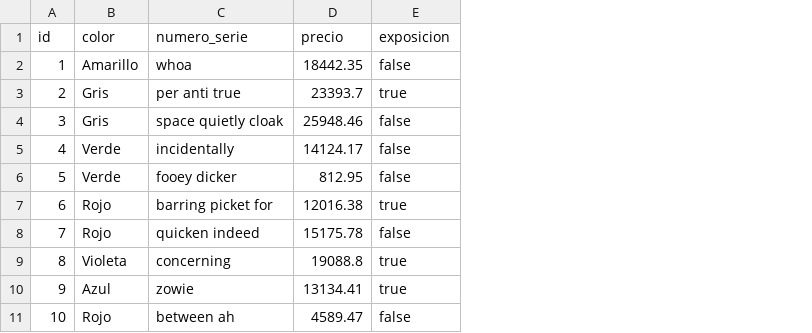
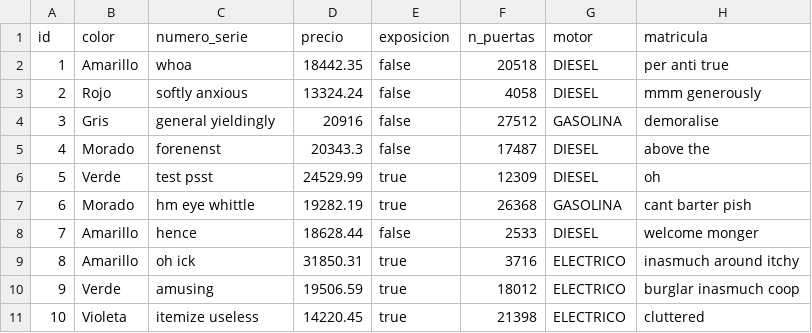
Before and after one commit to Alex-MM23/MelitRepo, a CSV file: src/main/resources/config/liquibase/fake-data/coche.csv, drawn as a sheet; the diff names each change by its address in the sheet, - before the commit and + after, or states it on an @@ line.

Commit message:
modified:   .jhipster/Coche.json 	modified:   src/main/java/com/company/app/domain/Coche.java 	new file:   src/main/java/com/company/app/domain/enumeration/motor.java 	new file:   src/main/java/com/company/app/domain/enumeration/package-info.java 	modified:   src/main/java/com/company/app/web/rest/CocheResource.java 	modified:   src/main/resources/config/liquibase/changelog/20240403151303_added_entity_Coche.xml 	modified:   src/main/resources/config/liquibase/fake-data/coche.csv 	modified:   src/main/webapp/app/entities/coche/coche.model.ts 	modified:   src/main/webapp/app/entities/coche/coche.test-samples.ts 	modified:   src/main/webapp/app/entities/coche/detail/coche-detail.component.html 	modified:   src/main/webapp/app/entities/coche/list/coche.component.html 	modified:   src/main/webapp/app/entities/coche/list/coche.component.ts 	modified:   src/main/webapp/app/entities/coche/update/coche-form.service.spec.ts 	modified:   src/main/webapp/app/entities/coche/update/coche-form.service.ts 	modified:   src/main/webapp/app/entities/coche/update/coche-update.component.html 	modified:   src/main/webapp/app/entities/coche/update/coche-update.component.ts 	new file:   src/main/webapp/app/entities/enumerations/motor.model.ts 	modified:   src/main/webapp/app/entities/venta/update/venta-update.component.spec.ts 	modified:   src/main/webapp/i18n/en/coche.json 	new file:   src/main/webapp/i18n/en/motor.json 	modified:   src/main/webapp/i18n/es/coche.json 	new file:   src/main/webapp/i18n/es/motor.json 	modified:   src/test/java/com/company/app/domain/CocheAsserts.java 	modified:   src/test/java/com/company/app/domain/CocheTestSamples.java 	modified:   src/test/java/com/company/app/web/rest/CocheResourceIT.java 	modified:   src/test/java/gatling/simulations/CocheGatlingTest.java

```diff
--- a/src/main/resources/config/liquibase/fake-data/coche.csv
+++ b/src/main/resources/config/liquibase/fake-data/coche.csv
+column F (n_puertas), rows 2-11: 20518 | 4058 | 27512 | 17487 | 12309 | 26368 | 2533 | 3716 | 18012 | 21398
+column G (motor), rows 2-11: DIESEL | DIESEL | GASOLINA | DIESEL | DIESEL | GASOLINA | DIESEL | ELECTRICO | ELECTRICO | ELECTRICO
+column H (matricula), rows 2-11: per anti true | mmm generously | demoralise | above the | oh | cant barter pish | welcome monger | inasmuch around itchy | burglar inasmuch coop | cluttered
-B3 (color): Gris
+B3 (color): Rojo
-C3 (numero_serie): per anti true
+C3 (numero_serie): softly anxious
-D3 (precio): 23393.7
+D3 (precio): 13324.24
-E3 (exposicion): true
+E3 (exposicion): false
-C4 (numero_serie): space quietly cloak
+C4 (numero_serie): general yieldingly
-D4 (precio): 25948.46
+D4 (precio): 20916
-B5 (color): Verde
+B5 (color): Morado
-C5 (numero_serie): incidentally
+C5 (numero_serie): forenenst
-D5 (precio): 14124.17
+D5 (precio): 20343.3
-C6 (numero_serie): fooey dicker
+C6 (numero_serie): test psst
-D6 (precio): 812.95
+D6 (precio): 24529.99
-E6 (exposicion): false
+E6 (exposicion): true
-B7 (color): Rojo
+B7 (color): Morado
-C7 (numero_serie): barring picket for
+C7 (numero_serie): hm eye whittle
-D7 (precio): 12016.38
+D7 (precio): 19282.19
-B8 (color): Rojo
+B8 (color): Amarillo
-C8 (numero_serie): quicken indeed
+C8 (numero_serie): hence
-D8 (precio): 15175.78
+D8 (precio): 18628.44
-B9 (color): Violeta
+B9 (color): Amarillo
-C9 (numero_serie): concerning
+C9 (numero_serie): oh ick
-D9 (precio): 19088.8
+D9 (precio): 31850.31
-B10 (color): Azul
+B10 (color): Verde
-C10 (numero_serie): zowie
+C10 (numero_serie): amusing
-D10 (precio): 13134.41
+D10 (precio): 19506.59
-B11 (color): Rojo
+B11 (color): Violeta
-C11 (numero_serie): between ah
+C11 (numero_serie): itemize useless
-D11 (precio): 4589.47
+D11 (precio): 14220.45
-E11 (exposicion): false
+E11 (exposicion): true
```
Also changed, not shown: 25 other files.
